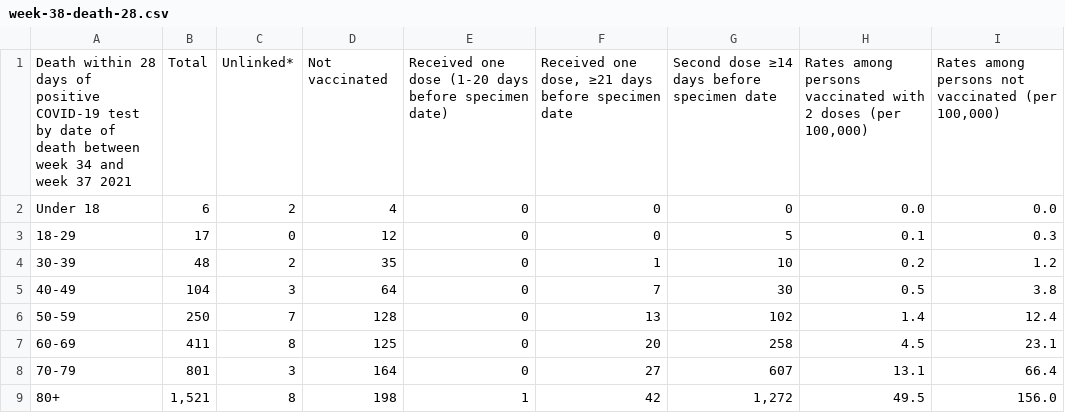
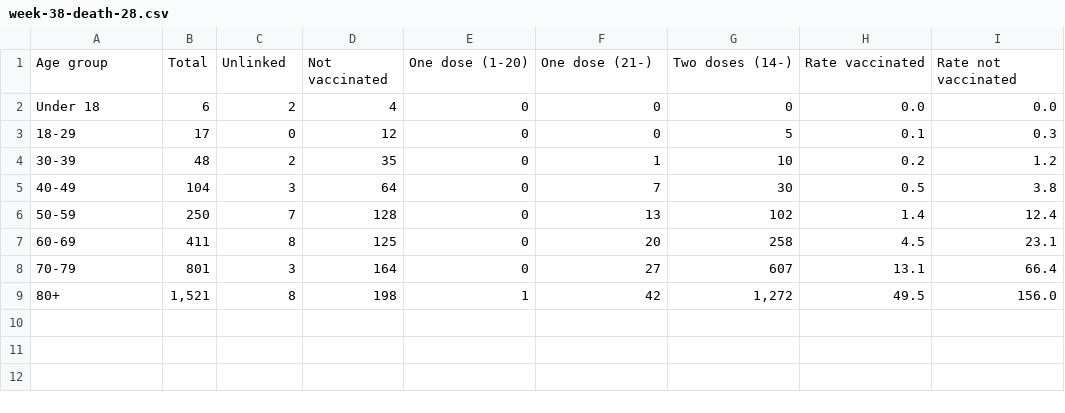
Before and after one commit to kamutelapo/covid, a CSV file: anglia/adatok/week-38-death-28.csv, drawn as a sheet.

```diff
--- a/anglia/adatok/week-38-death-28.csv
+++ b/anglia/adatok/week-38-death-28.csv
@@ -1,2 +1,2 @@
-"Death within 28 days of positive COVID-19 test by date of death between week 34 and week 37 2021","Total","Unlinked*","Not vaccinated","Received one dose (1-20 days before specimen date)","Received one dose, ≥21 days before specimen date","Second dose ≥14 days before specimen date","Rates among persons vaccinated with 2 doses (per 100,000)","Rates among persons not vaccinated (per 100,000)"
+"Age group","Total","Unlinked","Not vaccinated","One dose (1-20)","One dose (21-)","Two doses (14-)","Rate vaccinated","Rate not vaccinated"
 "Under 18","6","2","4","0","0","0","0.0","0.0"
```
Also changed, not shown: anglia/adatok/week-36-death-28.csv, anglia/adatok/week-37-death-28.csv, 5 other files.
